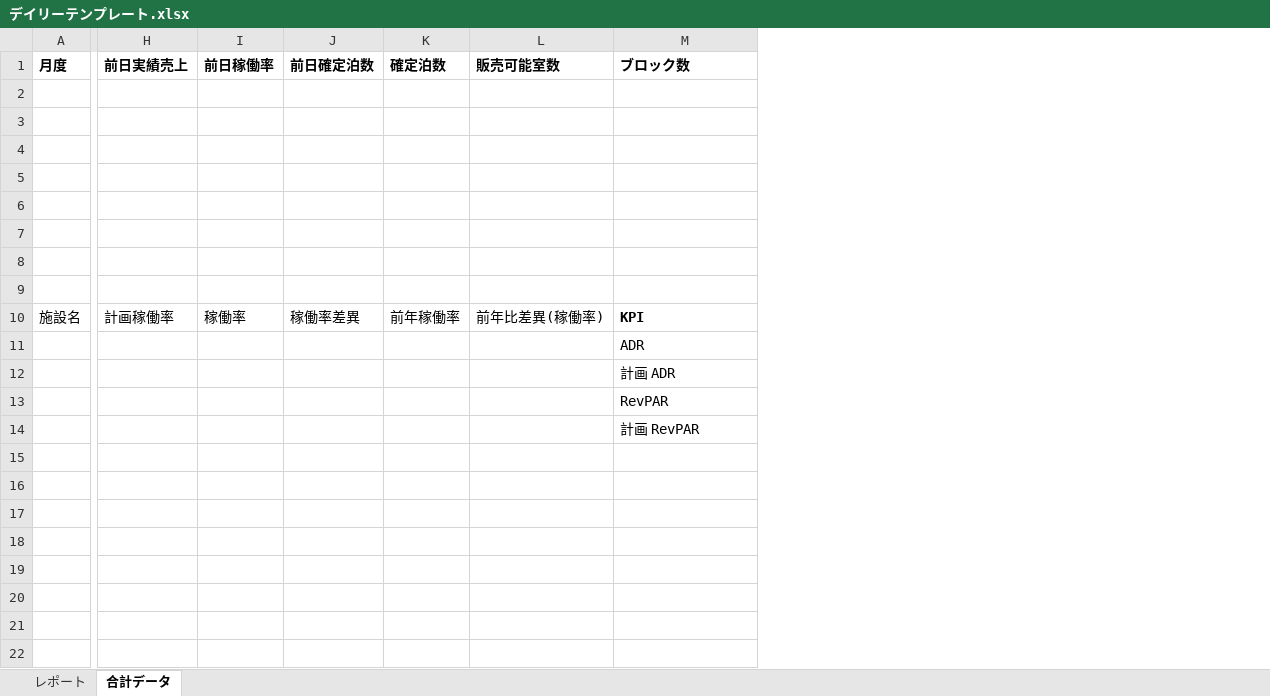
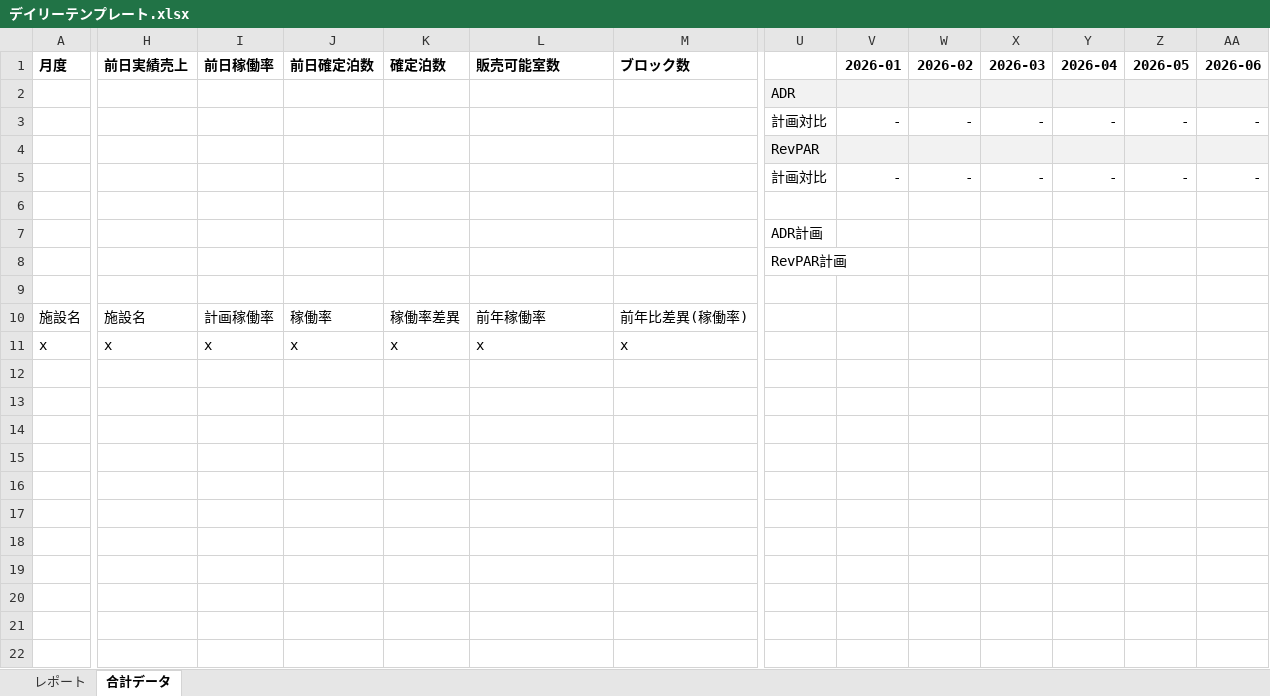
Before and after one commit to yonaka0406/rht-hotel-copy, an Excel workbook: api/components/デイリーテンプレート.xlsx, sheet 合計データ, drawn as a sheet; only a part is shown, gaps mark what is left out; values as stored, in another font and other column widths than the file's, no borders; conditional formats not drawn; removed rows and columns are numbered as before the commit, all else as after; rows hold the shown columns only; the diff covers the shown part only; the diff names each change by its address in the sheet, - before the commit and + after, or states it on an @@ line.

```diff
--- a/api/components/デイリーテンプレート.xlsx (sheet 合計データ)
+++ b/api/components/デイリーテンプレート.xlsx (sheet 合計データ)
+column U, rows 2-8: ADR | 計画対比 | RevPAR | 計画対比 |  | ADR計画 | RevPAR計画
+column V (2026-01), rows 3-5: - |  | -
+column W (2026-02), rows 3-5: - |  | -
+column X (2026-03), rows 3-5: - |  | -
+column Y (2026-04), rows 3-5: - |  | -
+column Z (2026-05), rows 3-5: - |  | -
+column AA (2026-06), rows 3-5: - |  | -
-H10 (前日実績売上): 計画稼働率
+H10 (前日実績売上): 施設名
-I10 (前日稼働率): 稼働率
+I10 (前日稼働率): 計画稼働率
-J10 (前日確定泊数): 稼働率差異
+J10 (前日確定泊数): 稼働率
-K10 (確定泊数): 前年稼働率
+K10 (確定泊数): 稼働率差異
-L10 (販売可能室数): 前年比差異(稼働率)
+L10 (販売可能室数): 前年稼働率
-M10 (ブロック数): KPI
+M10 (ブロック数): 前年比差異(稼働率)
-M10 bold: on
+M10 bold: off
-row 11:  |  |  |  |  |  | ADR
-row 12:  |  |  |  |  |  | 計画 ADR
-row 13:  |  |  |  |  |  | RevPAR
-row 14:  |  |  |  |  |  | 計画 RevPAR
+row 11: x | x | x | x | x | x | x
+row 12: (empty)
+row 13: (empty)
+row 14: (empty)
+row 15: (empty)
+row 16: (empty)
+row 17: (empty)
+row 18: (empty)
+row 19: (empty)
+row 20: (empty)
+row 21: (empty)
+row 22: (empty)
```
Also changed, not shown: 16 added rows, 1 added column and 1 edited cell elsewhere in this sheet, sheet レポート, charts or pictures, 2 other files.
